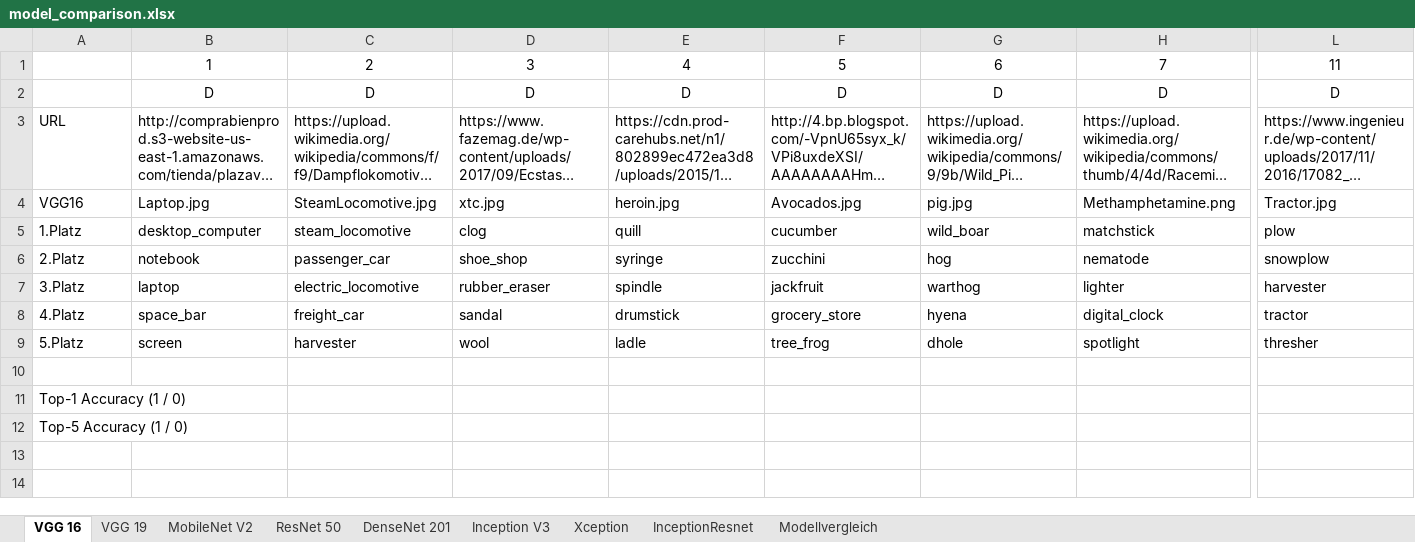
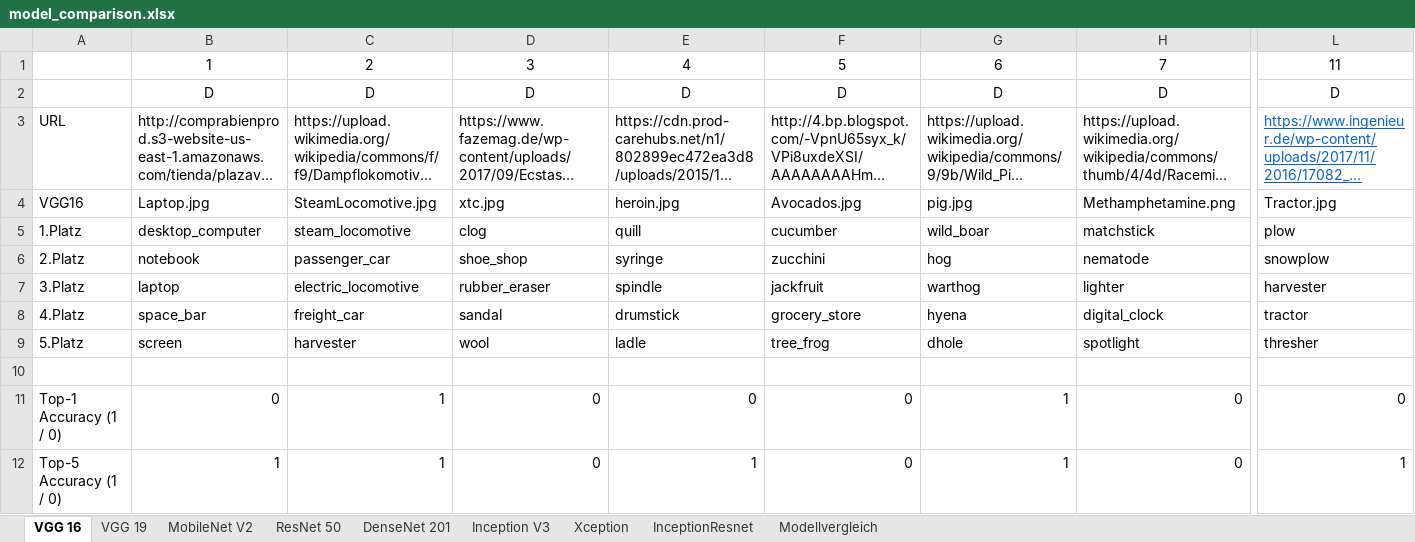
Before and after one commit to ml2-picme/PicMe, an Excel workbook: model_comparison/model_comparison.xlsx, sheet VGG 16, drawn as a sheet; only a part is shown, gaps mark what is left out; long unchanged cells end in …; values as stored, in another font and other column widths than the file's, no borders; table styles not drawn; the diff covers the shown part only; the diff names each change by its address in the sheet, - before the commit and + after, or states it on an @@ line.

```diff
--- a/model_comparison/model_comparison.xlsx (sheet VGG 16)
+++ b/model_comparison/model_comparison.xlsx (sheet VGG 16)
@@ L3 underline: off → on, text colour: black → #0563C1 @@
-B11: (empty)
+B11: 0
-C11:C12: (empty)
+C11:C12: 1
-D11:D12: (empty)
+D11:D12: 0
-E11: (empty)
+E11: 0
-F11:F12: (empty)
+F11:F12: 0
-G11:G12: (empty)
+G11:G12: 1
-H11:H12: (empty)
+H11:H12: 0
-L11: (empty)
+L11: 0
-B12: (empty)
+B12: 1
-E12: (empty)
+E12: 1
-L12: (empty)
+L12: 1
```
Also changed, not shown: 20 edited cells elsewhere in this sheet, sheet MobileNet V2, sheet Modellvergleich, sheet Inception V3, sheet InceptionResnet, sheet VGG 19, sheet Xception, 2 more sheets.
